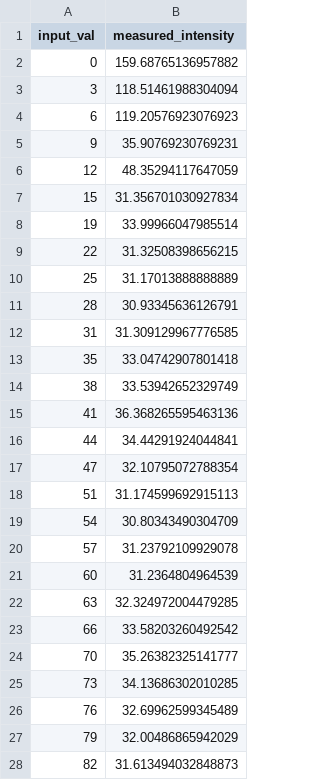
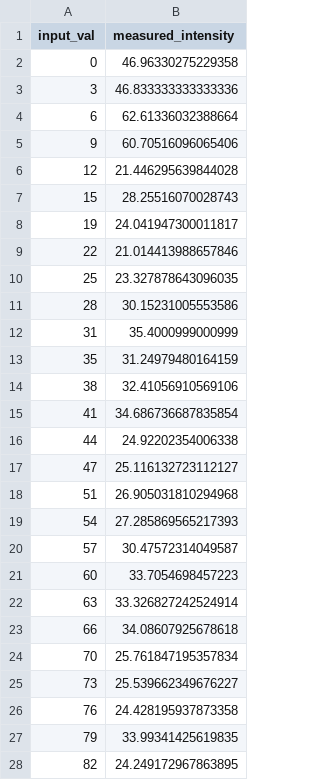
Before and after one commit to fun3md/maptoposter, a CSV file: jupyter/correction_lut.csv, drawn as a sheet; only a part is shown; the diff covers the shown part only.

```diff
--- a/jupyter/correction_lut.csv
+++ b/jupyter/correction_lut.csv
@@ -1,28 +1,28 @@
 input_val,measured_intensity
-0,159.68765136957882
-3,118.51461988304094
-6,119.20576923076923
-9,35.90769230769231
-12,48.35294117647059
-15,31.356701030927834
-19,33.99966047985514
-22,31.32508398656215
-25,31.17013888888889
-28,30.93345636126791
-31,31.309129967776585
-35,33.04742907801418
-38,33.53942652329749
-41,36.368265595463136
-44,34.44291924044841
-47,32.10795072788354
-51,31.174599692915113
-54,30.80343490304709
-57,31.23792109929078
-60,31.2364804964539
-63,32.324972004479285
-66,33.58203260492542
-70,35.26382325141777
-73,34.13686302010285
-76,32.69962599345489
-79,32.00486865942029
-82,31.613494032848873
+0,46.96330275229358
+3,46.833333333333336
+6,62.61336032388664
+9,60.70516096065406
+12,21.446295639844028
+15,28.25516070028743
+19,24.041947300011817
+22,21.014413988657846
+25,23.327878643096035
+28,30.15231005553586
+31,35.4000999000999
+35,31.24979480164159
+38,32.41056910569106
+41,34.686736687835854
+44,24.92202354006338
+47,25.116132723112127
+51,26.905031810294968
+54,27.285869565217393
+57,30.47572314049587
+60,33.7054698457223
+63,33.326827242524914
+66,34.08607925678618
+70,25.761847195357834
+73,25.539662349676227
+76,24.428195937873358
+79,33.99341425619835
+82,24.249172967863895
```
Also changed, not shown: 21 added rows and 33 edited cells elsewhere in this file, jupyter/cyanotype_lut.csv, jupyter/edge_profile.csv, 2 other files.
